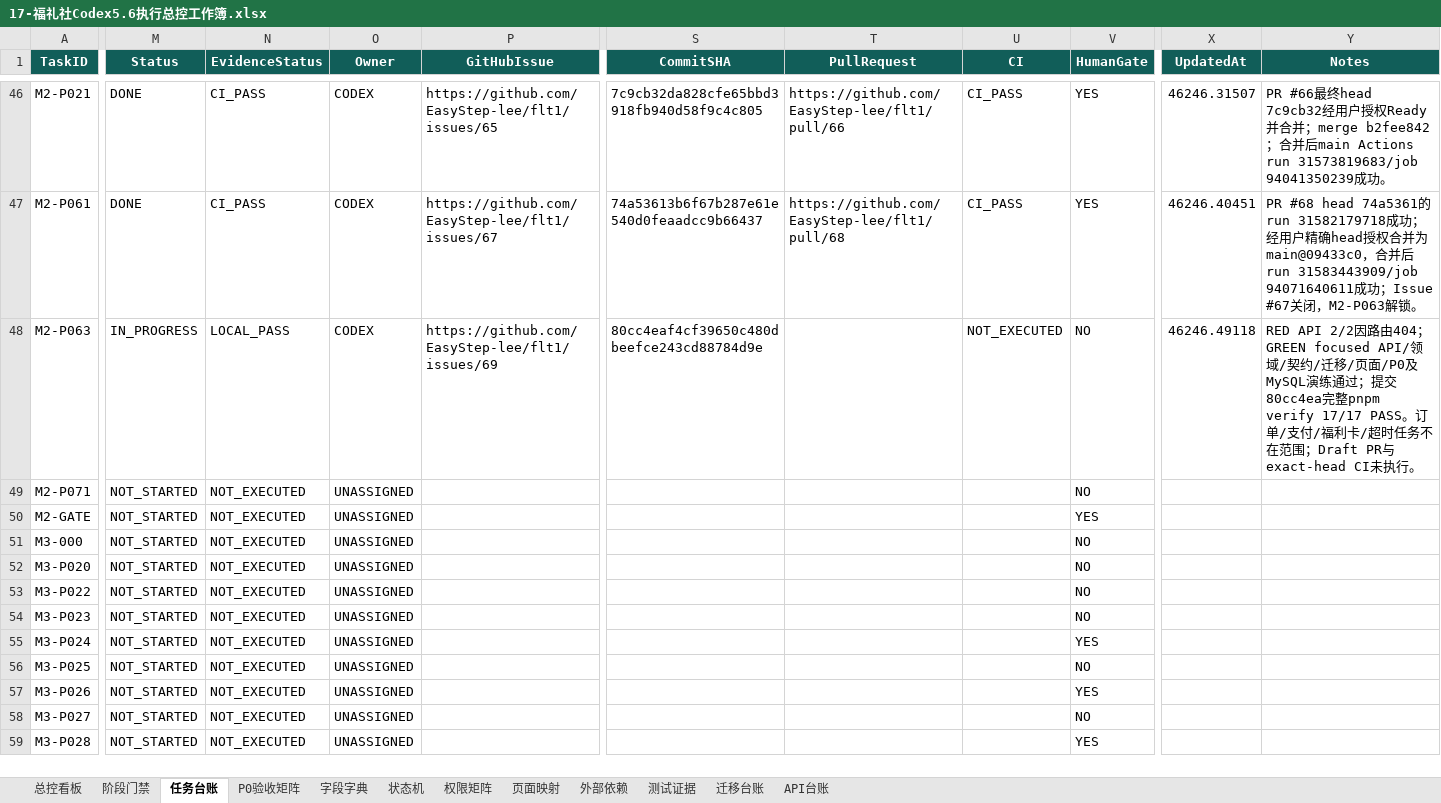
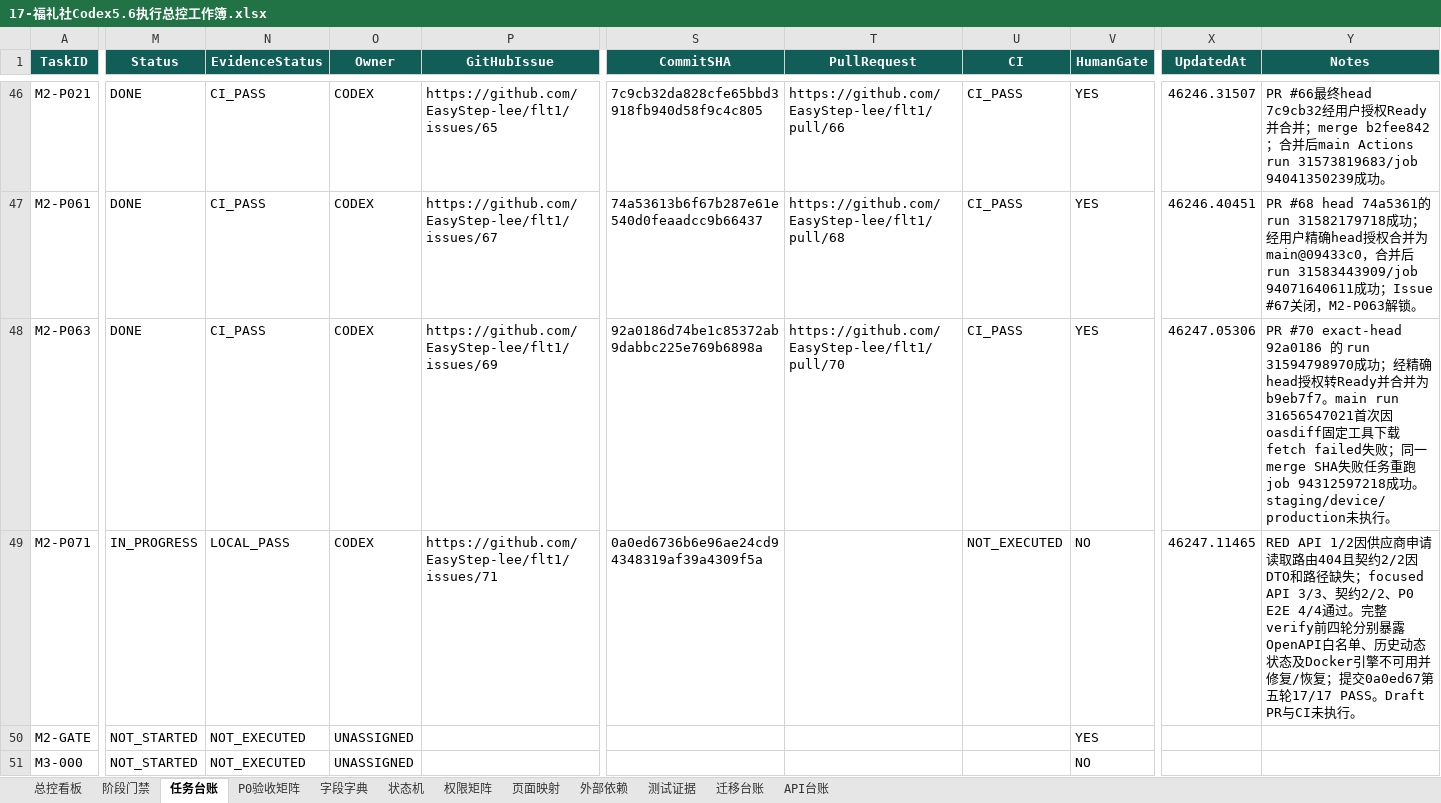
Before and after one commit to EasyStep-lee/flt1, an Excel workbook: 福礼社Codex5.6开发执行包V1.1/17-福礼社Codex5.6执行总控工作簿.xlsx, sheet 任务台账, drawn as a sheet; only a part is shown, gaps mark what is left out; the shorter side is filled out with more unchanged rows; values as stored, in another font and other column widths than the file's, no borders; conditional formats and table styles not drawn; the diff covers the shown part only; the diff names each change by its address in the sheet, - before the commit and + after, or states it on an @@ line.

Commit message:
docs(m2): record price approval page evidence

```diff
--- a/福礼社Codex5.6开发执行包V1.1/17-福礼社Codex5.6执行总控工作簿.xlsx (sheet 任务台账)
+++ b/福礼社Codex5.6开发执行包V1.1/17-福礼社Codex5.6执行总控工作簿.xlsx (sheet 任务台账)
-M48 (Status): IN_PROGRESS
+M48 (Status): DONE
-N48 (EvidenceStatus): LOCAL_PASS
+N48 (EvidenceStatus): CI_PASS
-S48 (CommitSHA): 80cc4eaf4cf39650c480dbeefce243cd88784d9e
+S48 (CommitSHA): 92a0186d74be1c85372ab9dabbc225e769b6898a
-T48 (PullRequest): (empty)
+T48 (PullRequest): https://github.com/EasyStep-lee/flt1/pull/70
-U48 (CI): NOT_EXECUTED
+U48 (CI): CI_PASS
-V48 (HumanGate): NO
+V48 (HumanGate): YES
-X48 (UpdatedAt): 46246.49118
+X48 (UpdatedAt): 46247.05306
-Y48 (Notes): RED API 2/2因路由404；GREEN focused API/领域/契约/迁移/页面/P0及MySQL演练通过；提交80cc4ea完整pnpm verify 17/17 PASS。订单/支付/福利卡/超时任务不在范围；Draft PR与exact-head CI未执行。
+Y48 (Notes): PR #70 exact-head 92a0186 的 run 31594798970成功；经精确head授权转Ready并合并为b9eb7f7。main run 31656547021首次因oasdiff固定工具下载fetch failed失败；同一merge SHA失败任务重跑job 94312597218成功。staging/device/production未执行。
-M49 (Status): NOT_STARTED
+M49 (Status): IN_PROGRESS
-N49 (EvidenceStatus): NOT_EXECUTED
+N49 (EvidenceStatus): LOCAL_PASS
-O49 (Owner): UNASSIGNED
+O49 (Owner): CODEX
-P49 (GitHubIssue): (empty)
+P49 (GitHubIssue): https://github.com/EasyStep-lee/flt1/issues/71
-S49 (CommitSHA): (empty)
+S49 (CommitSHA): 0a0ed6736b6e96ae24cd94348319af39a4309f5a
-U49 (CI): (empty)
+U49 (CI): NOT_EXECUTED
-X49 (UpdatedAt): (empty)
+X49 (UpdatedAt): 46247.11465
-Y49 (Notes): (empty)
+Y49 (Notes): RED API 1/2因供应商申请读取路由404且契约2/2因DTO和路径缺失；focused API 3/3、契约2/2、P0 E2E 4/4通过。完整verify前四轮分别暴露OpenAPI白名单、历史动态状态及Docker引擎不可用并修复/恢复；提交0a0ed67第五轮17/17 PASS。Draft PR与CI未执行。
```
Also changed, not shown: 2 edited cells elsewhere in this sheet, sheet API台账, sheet 测试证据, sheet P0验收矩阵, sheet 总控看板, sheet 页面映射, sheet 状态机, 1 more sheet, formulas that keep their value, 11 other files.
